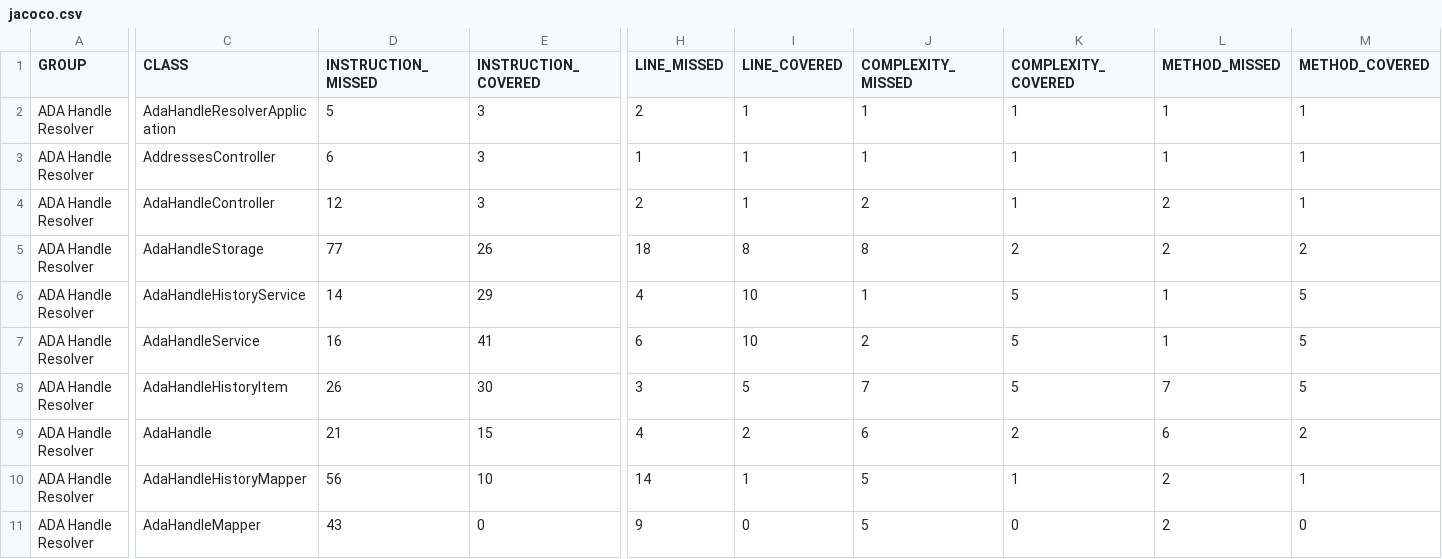
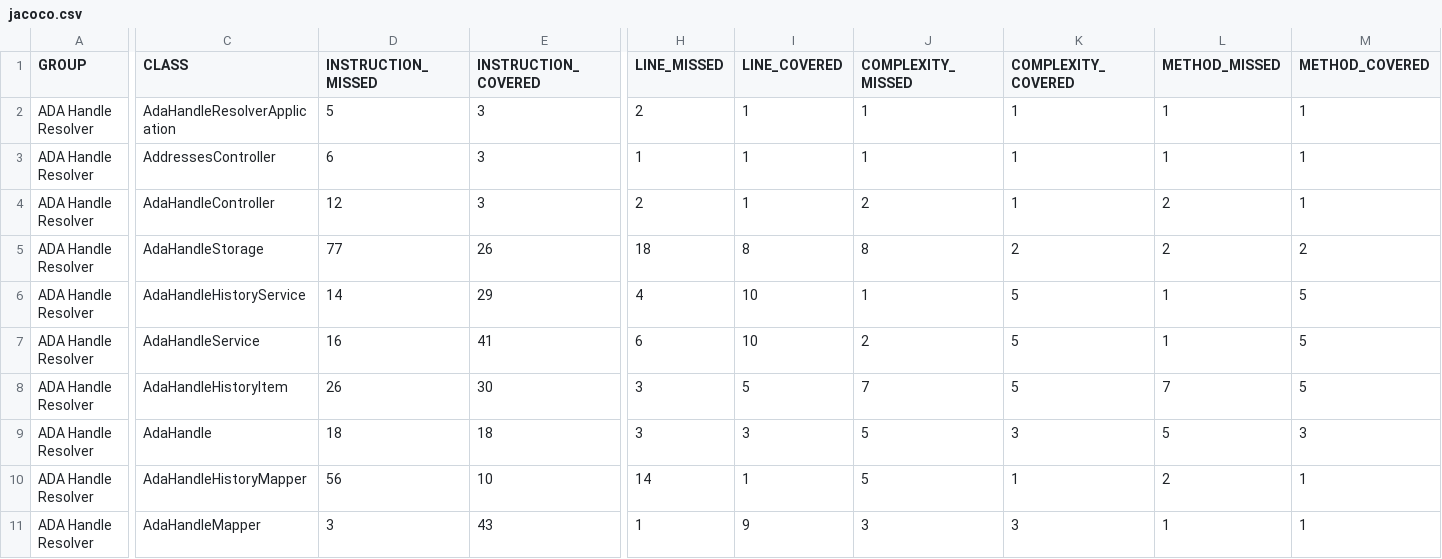
Before and after one commit to cardano-foundation/cf-adahandle-resolver, a CSV file: coverage-report/jacoco.csv, drawn as a sheet; only a part is shown, gaps mark what is left out; the diff covers the shown part only; the diff names each change by its address in the sheet, - before the commit and + after, or states it on an @@ line.

```diff
--- a/coverage-report/jacoco.csv
+++ b/coverage-report/jacoco.csv
-D9 (INSTRUCTION_MISSED): 21
+D9 (INSTRUCTION_MISSED): 18
-E9 (INSTRUCTION_COVERED): 15
+E9 (INSTRUCTION_COVERED): 18
-H9 (LINE_MISSED): 4
+H9 (LINE_MISSED): 3
-I9 (LINE_COVERED): 2
+I9 (LINE_COVERED): 3
-J9 (COMPLEXITY_MISSED): 6
+J9 (COMPLEXITY_MISSED): 5
-K9 (COMPLEXITY_COVERED): 2
+K9 (COMPLEXITY_COVERED): 3
-L9 (METHOD_MISSED): 6
+L9 (METHOD_MISSED): 5
-M9 (METHOD_COVERED): 2
+M9 (METHOD_COVERED): 3
-D11 (INSTRUCTION_MISSED): 43
+D11 (INSTRUCTION_MISSED): 3
-E11 (INSTRUCTION_COVERED): 0
+E11 (INSTRUCTION_COVERED): 43
-H11 (LINE_MISSED): 9
+H11 (LINE_MISSED): 1
-I11 (LINE_COVERED): 0
+I11 (LINE_COVERED): 9
-J11 (COMPLEXITY_MISSED): 5
+J11 (COMPLEXITY_MISSED): 3
-K11 (COMPLEXITY_COVERED): 0
+K11 (COMPLEXITY_COVERED): 3
-L11 (METHOD_MISSED): 2
+L11 (METHOD_MISSED): 1
-M11 (METHOD_COVERED): 0
+M11 (METHOD_COVERED): 1
```
Also changed, not shown: 2 edited cells elsewhere in this file, 11 other files.
